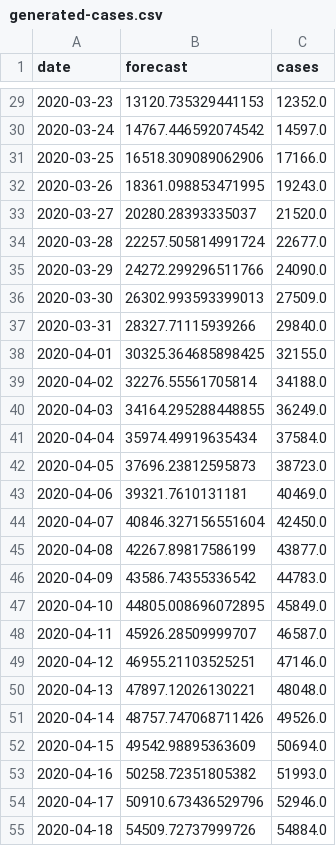
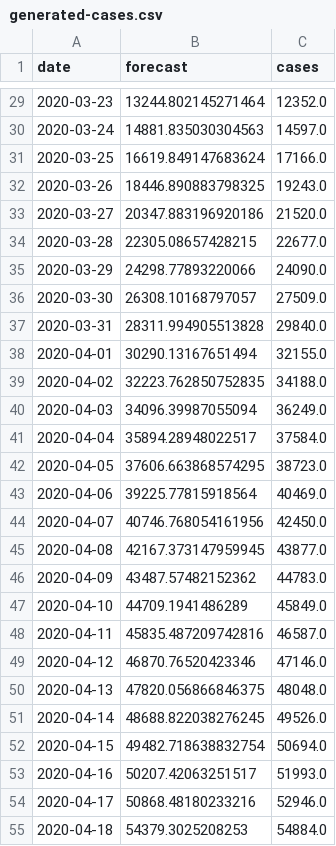
Before and after one commit to agastalver/sir-covid-19-madrid, a CSV file: data/generated-cases.csv, drawn as a sheet; only a part is shown, gaps mark what is left out; the diff covers the shown part only.

```diff
--- a/data/generated-cases.csv
+++ b/data/generated-cases.csv
@@ -29,27 +29,27 @@ date,forecast,cases
-2020-03-23,13120.735329441153,12352.0
-2020-03-24,14767.446592074542,14597.0
-2020-03-25,16518.309089062906,17166.0
-2020-03-26,18361.098853471995,19243.0
-2020-03-27,20280.28393335037,21520.0
-2020-03-28,22257.505814991724,22677.0
-2020-03-29,24272.299296511766,24090.0
-2020-03-30,26302.993593399013,27509.0
-2020-03-31,28327.71115939266,29840.0
-2020-04-01,30325.364685898425,32155.0
-2020-04-02,32276.55561705814,34188.0
-2020-04-03,34164.295288448855,36249.0
-2020-04-04,35974.49919635434,37584.0
-2020-04-05,37696.23812595873,38723.0
-2020-04-06,39321.7610131181,40469.0
-2020-04-07,40846.327156551604,42450.0
-2020-04-08,42267.89817586199,43877.0
-2020-04-09,43586.74355336542,44783.0
-2020-04-10,44805.008696072895,45849.0
-2020-04-11,45926.28509999707,46587.0
-2020-04-12,46955.21103525251,47146.0
-2020-04-13,47897.12026130221,48048.0
-2020-04-14,48757.747068711426,49526.0
-2020-04-15,49542.98895363609,50694.0
-2020-04-16,50258.72351805382,51993.0
-2020-04-17,50910.673436529796,52946.0
-2020-04-18,54509.72737999726,54884.0
+2020-03-23,13244.802145271464,12352.0
+2020-03-24,14881.835030304563,14597.0
+2020-03-25,16619.849147683624,17166.0
+2020-03-26,18446.890883798325,19243.0
+2020-03-27,20347.883196920186,21520.0
+2020-03-28,22305.08657428215,22677.0
+2020-03-29,24298.77893220066,24090.0
+2020-03-30,26308.10168797057,27509.0
+2020-03-31,28311.994905513828,29840.0
+2020-04-01,30290.13167651494,32155.0
+2020-04-02,32223.762850752835,34188.0
+2020-04-03,34096.39987055094,36249.0
+2020-04-04,35894.28948022517,37584.0
+2020-04-05,37606.663868574295,38723.0
+2020-04-06,39225.77815918564,40469.0
+2020-04-07,40746.768054161956,42450.0
+2020-04-08,42167.373147959945,43877.0
+2020-04-09,43487.57482152362,44783.0
+2020-04-10,44709.1941486289,45849.0
+2020-04-11,45835.487209742816,46587.0
+2020-04-12,46870.76520423346,47146.0
+2020-04-13,47820.056866846375,48048.0
+2020-04-14,48688.822038276245,49526.0
+2020-04-15,49482.718638832754,50694.0
+2020-04-16,50207.42063251517,51993.0
+2020-04-17,50868.48180233216,52946.0
+2020-04-18,54379.3025208253,54884.0
```
Also changed, not shown: 1 added row and 91 edited cells elsewhere in this file, data/generated-sir.csv, data/generated-total.csv, 9 other files.
